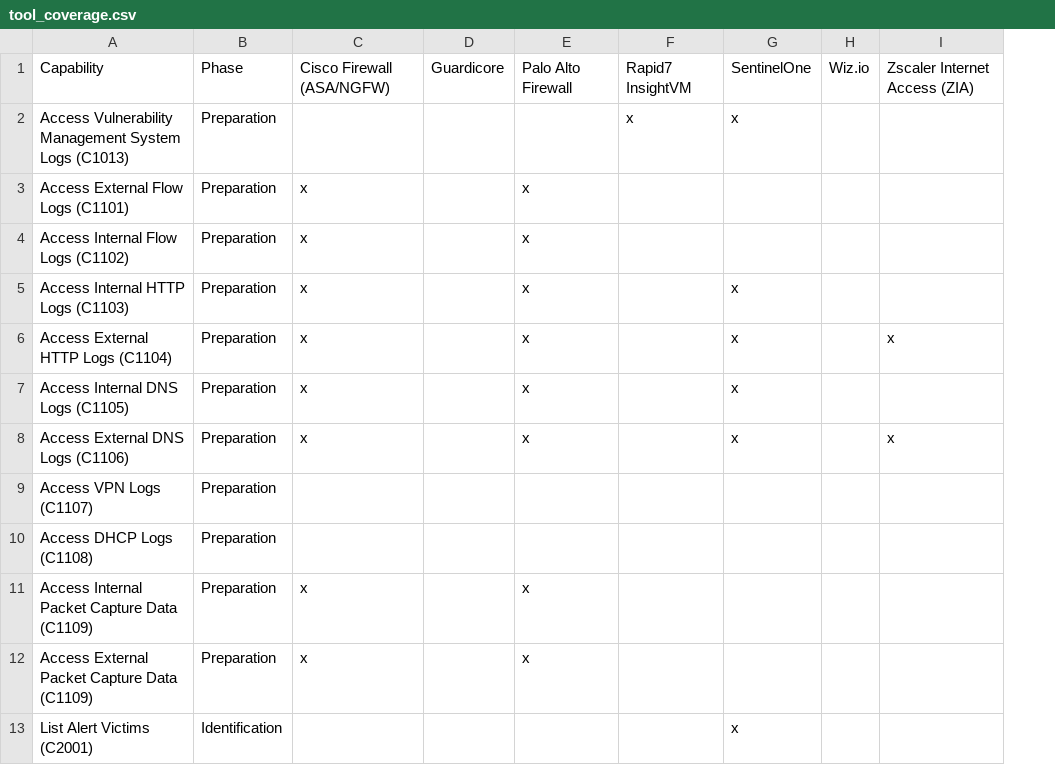
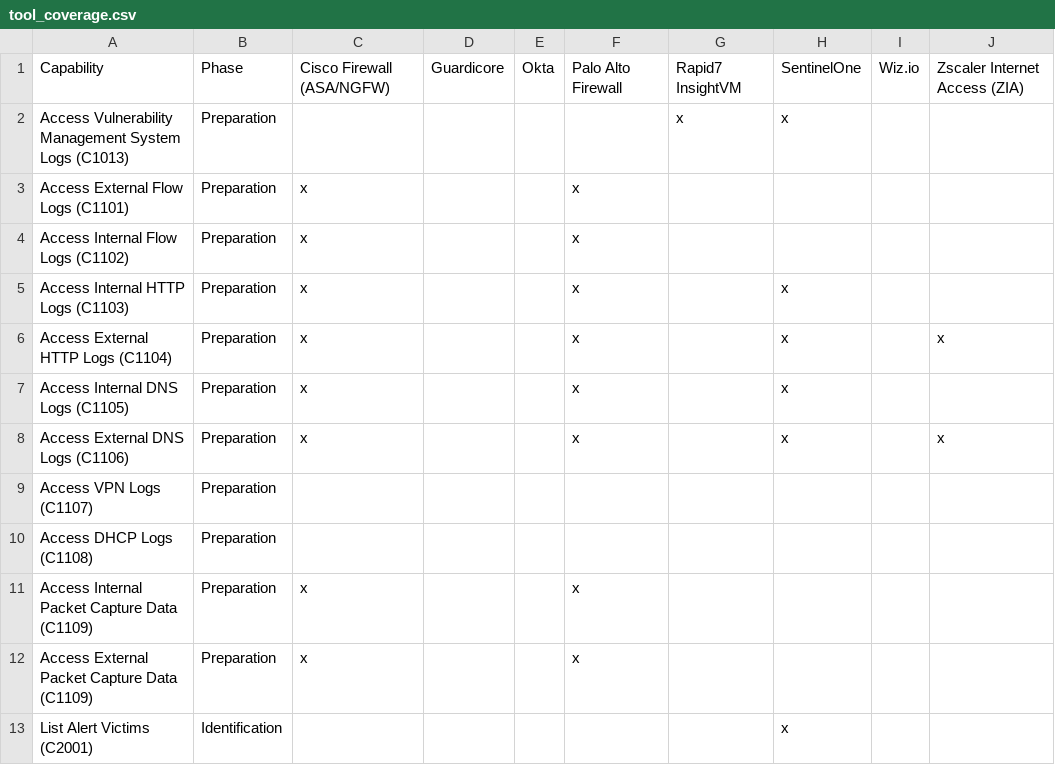
Before and after one commit to n3tsurge/aura-response, a CSV file: docs/files/tool_coverage.csv, drawn as a sheet; only a part is shown; the diff names each change by its address in the sheet, - before the commit and + after, or states it on an @@ line.

Commit message:
okta

```diff
--- a/docs/files/tool_coverage.csv
+++ b/docs/files/tool_coverage.csv
+column E, row 1: Okta
```
Also changed, not shown: 4 other files.
